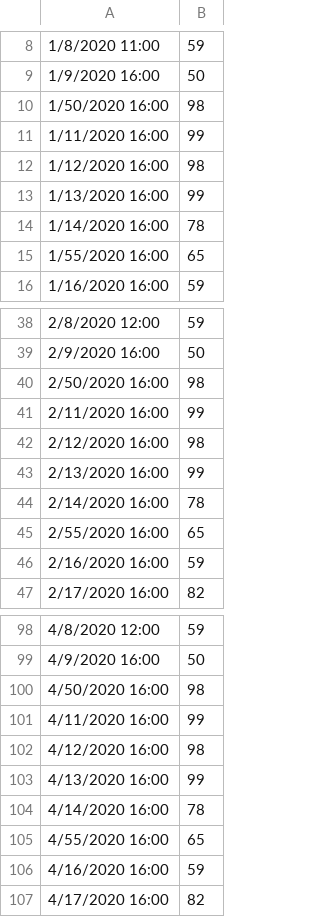
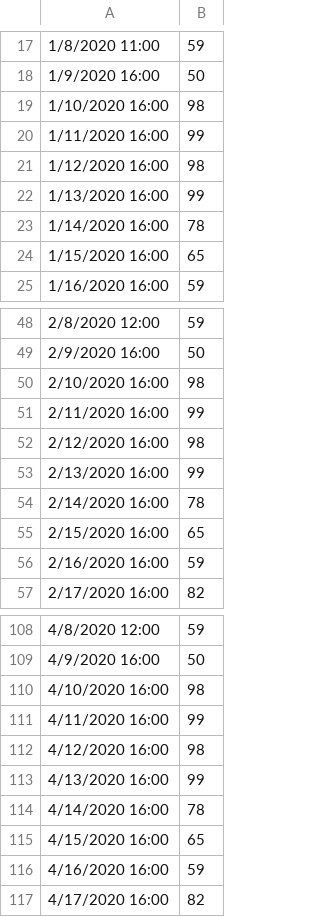
Before and after one commit to shyarakishor/DBSpaceUtilization, a CSV file: CSV/test.csv, drawn as a sheet; only a part is shown, gaps mark what is left out; the diff covers the shown part only.

```diff
--- a/CSV/test.csv
+++ b/CSV/test.csv
@@ -9,3 +18,3 @@
 1/9/2020 16:00, 50
-1/50/2020 16:00, 98
+1/10/2020 16:00, 98
 1/11/2020 16:00, 99
@@ -14,3 +23,3 @@
 1/14/2020 16:00, 78
-1/55/2020 16:00, 65
+1/15/2020 16:00, 65
 1/16/2020 16:00, 59
@@ -39,3 +49,3 @@
 2/9/2020 16:00, 50
-2/50/2020 16:00, 98
+2/10/2020 16:00, 98
 2/11/2020 16:00, 99
@@ -44,3 +54,3 @@
 2/14/2020 16:00, 78
-2/55/2020 16:00, 65
+2/15/2020 16:00, 65
 2/16/2020 16:00, 59
@@ -99,3 +109,3 @@
 4/9/2020 16:00, 50
-4/50/2020 16:00, 98
+4/10/2020 16:00, 98
 4/11/2020 16:00, 99
@@ -104,3 +114,3 @@
 4/14/2020 16:00, 78
-4/55/2020 16:00, 65
+4/15/2020 16:00, 65
 4/16/2020 16:00, 59
```
Also changed, not shown: 11 added rows, 1 removed row and 9 edited cells elsewhere in this file, 2 other files.
